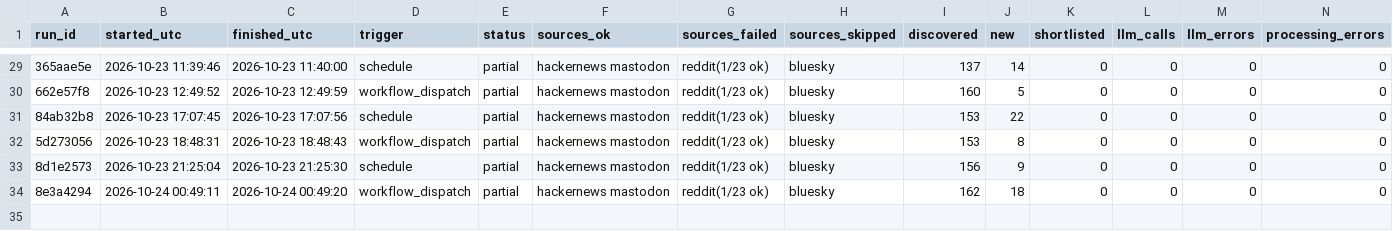
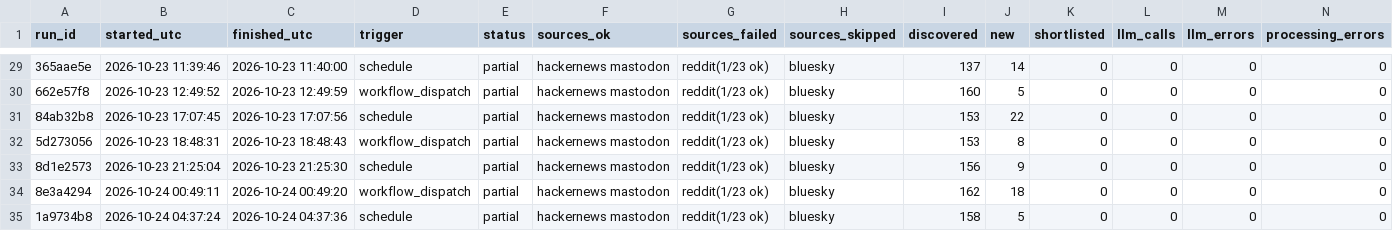
Before and after one commit to dannygrowthmarketing/ticmint-internet-listener, a CSV file: data/runs.csv, drawn as a sheet; only a part is shown, gaps mark what is left out; rows hold the shown columns only; the diff names each change by its address in the sheet, - before the commit and + after, or states it on an @@ line.

```diff
--- a/data/runs.csv
+++ b/data/runs.csv
+row 35: 1a9734b8 | 2026-10-24 04:37:24 | 2026-10-24 04:37:36 | schedule | partial | hackernews mastodon | reddit(1/23 ok) | bluesky | 158 | 5 | 0 | 0 | 0 | 0
```
Also changed, not shown: 2 other files.
